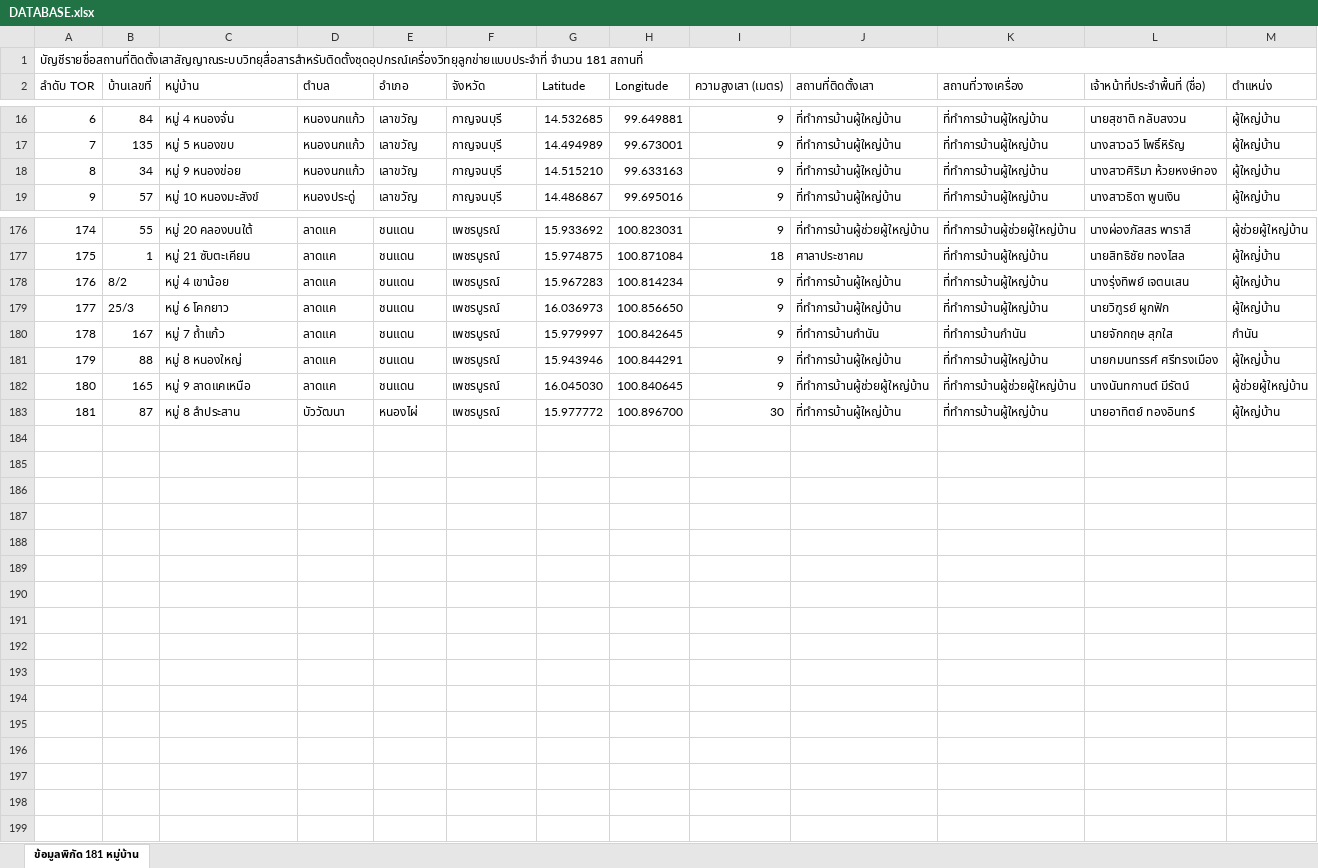
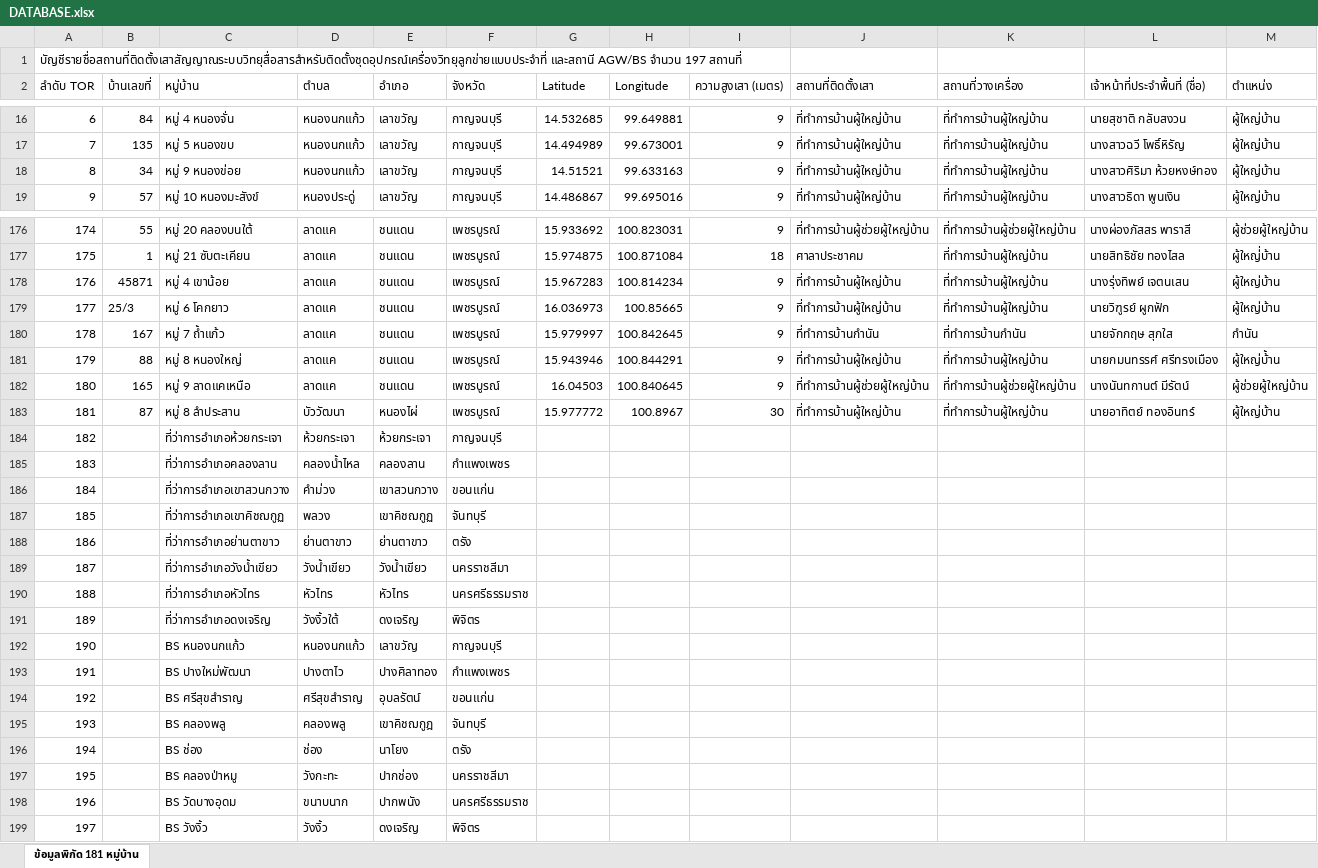
Before and after one commit to Thaidimaru/Pre_PM, an Excel workbook: DATABASE.xlsx, sheet ข้อมูลพิกัด 181 หมู่บ้าน, drawn as a sheet; only a part is shown, gaps mark what is left out; values as stored, in another font and other column widths than the file's, no cell formats; removed rows and columns are numbered as before the commit, all else as after; the diff covers the shown part only; the diff names each change by its address in the sheet, - before the commit and + after, or states it on an @@ line.

```diff
--- a/DATABASE.xlsx (sheet ข้อมูลพิกัด 181 หมู่บ้าน)
+++ b/DATABASE.xlsx (sheet ข้อมูลพิกัด 181 หมู่บ้าน)
-A1 (ลำดับ TOR): บัญชีรายชื่อสถานที่ติดตั้งเสาสัญญาณระบบวิทยุสื่อสารสำหรับติดตั้งชุดอุปกรณ์เครื่องวิทยุลูกข่ายแบบประจำที่ จำนวน 181 สถานที่
+A1 (ลำดับ TOR): บัญชีรายชื่อสถานที่ติดตั้งเสาสัญญาณระบบวิทยุสื่อสารสำหรับติดตั้งชุดอุปกรณ์เครื่องวิทยุลูกข่ายแบบประจำที่ และสถานี AGW/BS จำนวน 197 สถานที่
-A1:M1 merged
-G18 (Latitude): 14.515210
+G18 (Latitude): 14.51521
-B178 (บ้านเลขที่): 8/2
+B178 (บ้านเลขที่): 45871
-H179 (Longitude): 100.856650
+H179 (Longitude): 100.85665
-G182 (Latitude): 16.045030
+G182 (Latitude): 16.04503
-H183 (Longitude): 100.896700
+H183 (Longitude): 100.8967
+row 184: 182 |  | ที่ว่าการอำเภอห้วยกระเจา | ห้วยกระเจา | ห้วยกระเจา | กาญจนบุรี
+row 185: 183 |  | ที่ว่าการอำเภอคลองลาน | คลองน้ำไหล | คลองลาน | กำแพงเพชร
+row 186: 184 |  | ที่ว่าการอำเภอเขาสวนกวาง | คำม่วง | เขาสวนกวาง | ขอนแก่น
+row 187: 185 |  | ที่ว่าการอำเภอเขาคิชฌกูฏ | พลวง | เขาคิชฌกูฏ | จันทบุรี
+row 188: 186 |  | ที่ว่าการอำเภอย่านตาขาว | ย่านตาขาว | ย่านตาขาว | ตรัง
+row 189: 187 |  | ที่ว่าการอำเภอวังน้ำเขียว | วังน้ำเขียว | วังน้ำเขียว | นครราชสีมา
+row 190: 188 |  | ที่ว่าการอำเภอหัวไทร | หัวไทร | หัวไทร | นครศรีธรรมราช
+row 191: 189 |  | ที่ว่าการอำเภอดงเจริญ | วังงิ้วใต้ | ดงเจริญ | พิจิตร
+row 192: 190 |  | BS หนองนกแก้ว | หนองนกแก้ว | เลาขวัญ | กาญจนบุรี
+row 193: 191 |  | BS ปางใหม่พัฒนา | ปางตาไว | ปางศิลาทอง | กำแพงเพชร
+row 194: 192 |  | BS ศรีสุขสำราญ | ศรีสุขสำราญ | อุบลรัตน์ | ขอนแก่น
+row 195: 193 |  | BS คลองพลู | คลองพลู | เขาคิชฌกูฎ | จันทบุรี
+row 196: 194 |  | BS ช่อง | ช่อง | นาโยง | ตรัง
+row 197: 195 |  | BS คลองป่าหมู | วังกะทะ | ปากช่อง | นครราชสีมา
+row 198: 196 |  | BS วัดบางอุดม | ขนาบนาก | ปากพนัง | นครศรีธรรมราช
+row 199: 197 |  | BS วังงิ้ว | วังงิ้ว | ดงเจริญ | พิจิตร
```
Also changed, not shown: 99 edited cells elsewhere in this sheet, cell formats, 37 other files.
